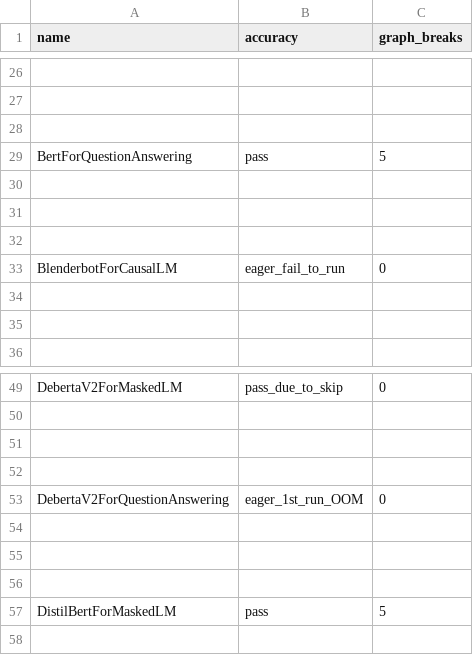
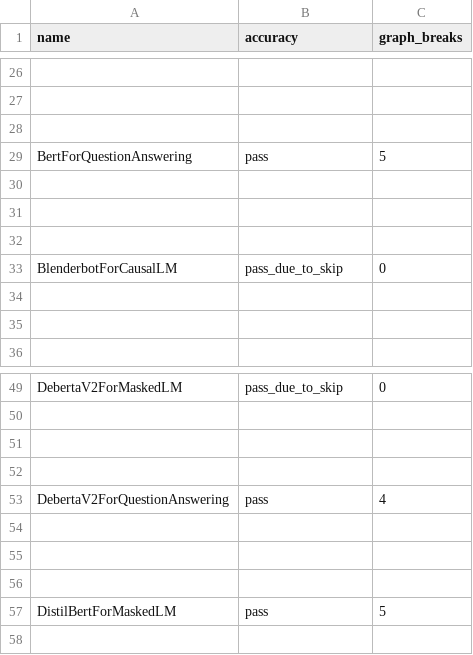
Before and after one commit to jizhuoran/EasyFHE, a CSV file: benchmarks/dynamo/ci_expected_accuracy/rocm/dynamic_inductor_huggingface_training.csv, drawn as a sheet; only a part is shown, gaps mark what is left out.

```diff
--- a/benchmarks/dynamo/ci_expected_accuracy/rocm/dynamic_inductor_huggingface_training.csv
+++ b/benchmarks/dynamo/ci_expected_accuracy/rocm/dynamic_inductor_huggingface_training.csv
@@ -32,3 +32,3 @@ BertForQuestionAnswering,pass,5
 
-BlenderbotForCausalLM,eager_fail_to_run,0
+BlenderbotForCausalLM,pass_due_to_skip,0
 
@@ -52,3 +52,3 @@ DebertaV2ForMaskedLM,pass_due_to_skip,0
 
-DebertaV2ForQuestionAnswering,eager_1st_run_OOM,0
+DebertaV2ForQuestionAnswering,pass,4
 
```
Also changed, not shown: benchmarks/dynamo/ci_expected_accuracy/rocm/aot_inductor_torchbench_inference.csv, benchmarks/dynamo/ci_expected_accuracy/rocm/dynamic_inductor_timm_inference.csv, 14 other files.
